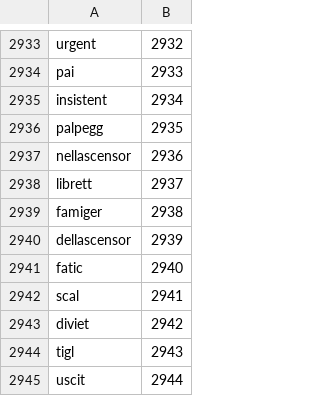
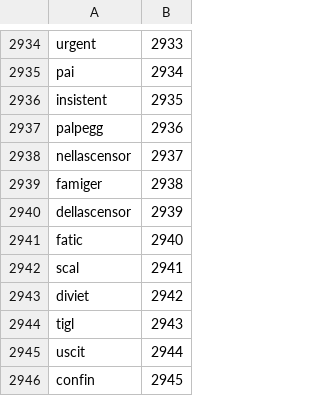
Before and after one commit to mattiamanna2203/cameracafe_searchengine, a CSV file: Dati/light_word_dict.csv, drawn as a sheet; only a part is shown, gaps mark what is left out; the shorter side is filled out with more unchanged rows; removed rows and columns are numbered as before the commit, all else as after; the diff covers the shown part only; the diff names each change by its address in the sheet, - before the commit and + after, or states it on an @@ line.

```diff
--- a/Dati/light_word_dict.csv
+++ b/Dati/light_word_dict.csv
-B2934: 2932
+B2934: 2933
-B2935: 2933
+B2935: 2934
-B2936: 2934
+B2936: 2935
-B2937: 2935
+B2937: 2936
-B2938: 2936
+B2938: 2937
-row 2938: librett | 2937
```
Also changed, not shown: 1 added row and 27 edited cells elsewhere in this file, Dati/light_vocabulary.csv, 1 other file.
